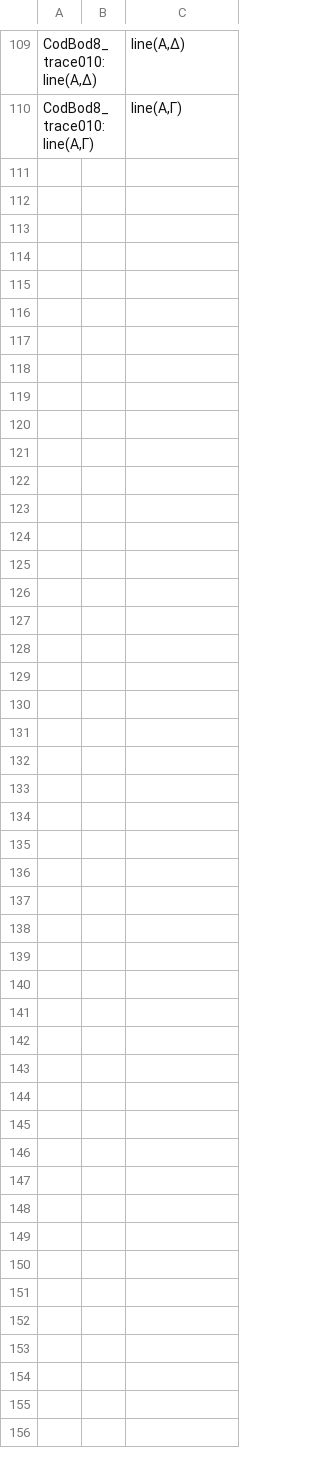
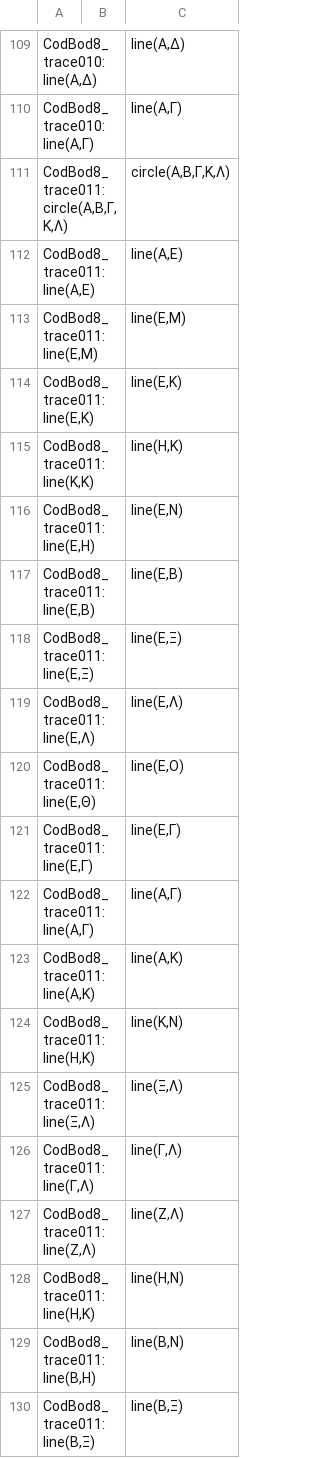
Before and after one commit to DocTaz/archimedes-hc, a CSV file: collections/CodBod8_diagram-to-text.csv, drawn as a sheet; only a part is shown, gaps mark what is left out; the diff covers the shown part only; the diff names each change by its address in the sheet, - before the commit and + after, or states it on an @@ line.

Commit message:
Adding through CodBod8_trace015

```diff
--- a/collections/CodBod8_diagram-to-text.csv
+++ b/collections/CodBod8_diagram-to-text.csv
+row 111: CodBod8_trace011:circle(Α,Β,Γ,Κ,Λ) |  | circle(Α,Β,Γ,Κ,Λ)
+row 112: CodBod8_trace011:line(Α,Ε) |  | line(Α,Ε)
+row 113: CodBod8_trace011:line(Ε,Μ) |  | line(Ε,Μ)
+row 114: CodBod8_trace011:line(Ε,Κ) |  | line(Ε,Κ)
+row 115: CodBod8_trace011:line(Κ,Κ) |  | line(Η,Κ)
+row 116: CodBod8_trace011:line(Ε,Η) |  | line(Ε,Ν)
+row 117: CodBod8_trace011:line(Ε,Β) |  | line(Ε,Β)
+row 118: CodBod8_trace011:line(Ε,Ξ) |  | line(Ε,Ξ)
+row 119: CodBod8_trace011:line(Ε,Λ) |  | line(Ε,Λ)
+row 120: CodBod8_trace011:line(Ε,Θ) |  | line(Ε,Ο)
+row 121: CodBod8_trace011:line(Ε,Γ) |  | line(Ε,Γ)
+row 122: CodBod8_trace011:line(Α,Γ) |  | line(Α,Γ)
+row 123: CodBod8_trace011:line(Α,Κ) |  | line(Α,Κ)
+row 124: CodBod8_trace011:line(Η,Κ) |  | line(Κ,Ν)
+row 125: CodBod8_trace011:line(Ξ,Λ) |  | line(Ξ,Λ)
+row 126: CodBod8_trace011:line(Γ,Λ) |  | line(Γ,Λ)
+row 127: CodBod8_trace011:line(Ζ,Λ) |  | line(Ζ,Λ)
+row 128: CodBod8_trace011:line(Η,Κ) |  | line(Η,Ν)
+row 129: CodBod8_trace011:line(Β,Η) |  | line(Β,Ν)
+row 130: CodBod8_trace011:line(Β,Ξ) |  | line(Β,Ξ)
```
Also changed, not shown: 52 added rows elsewhere in this file.
